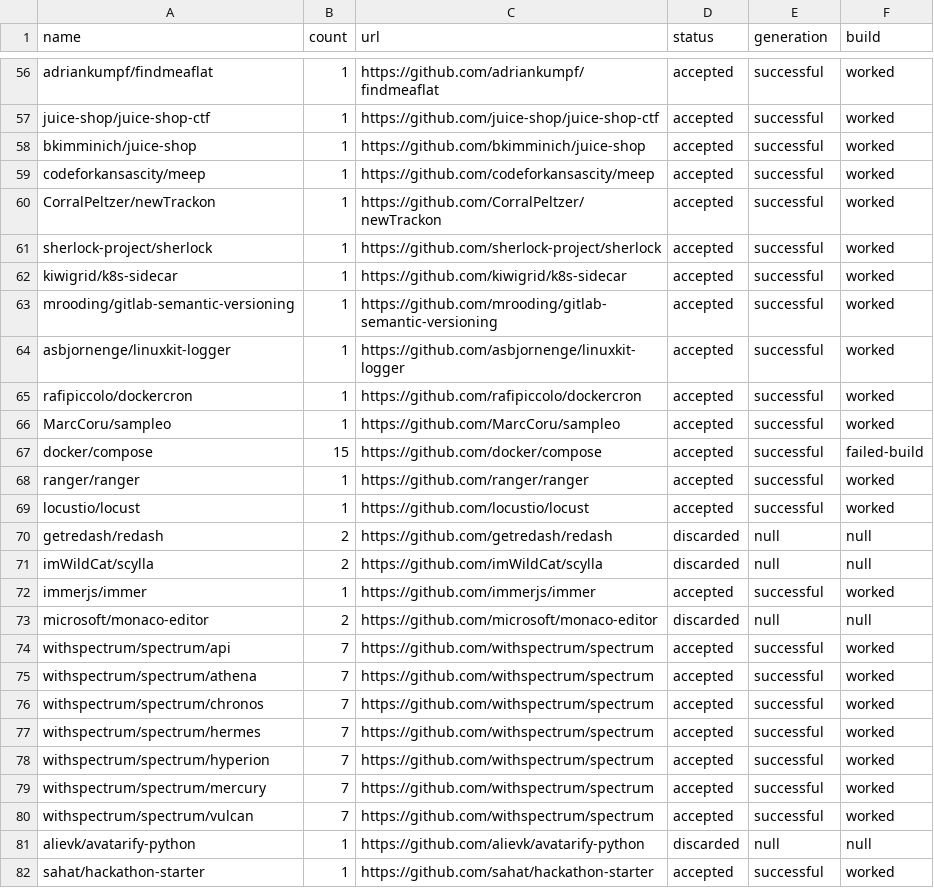
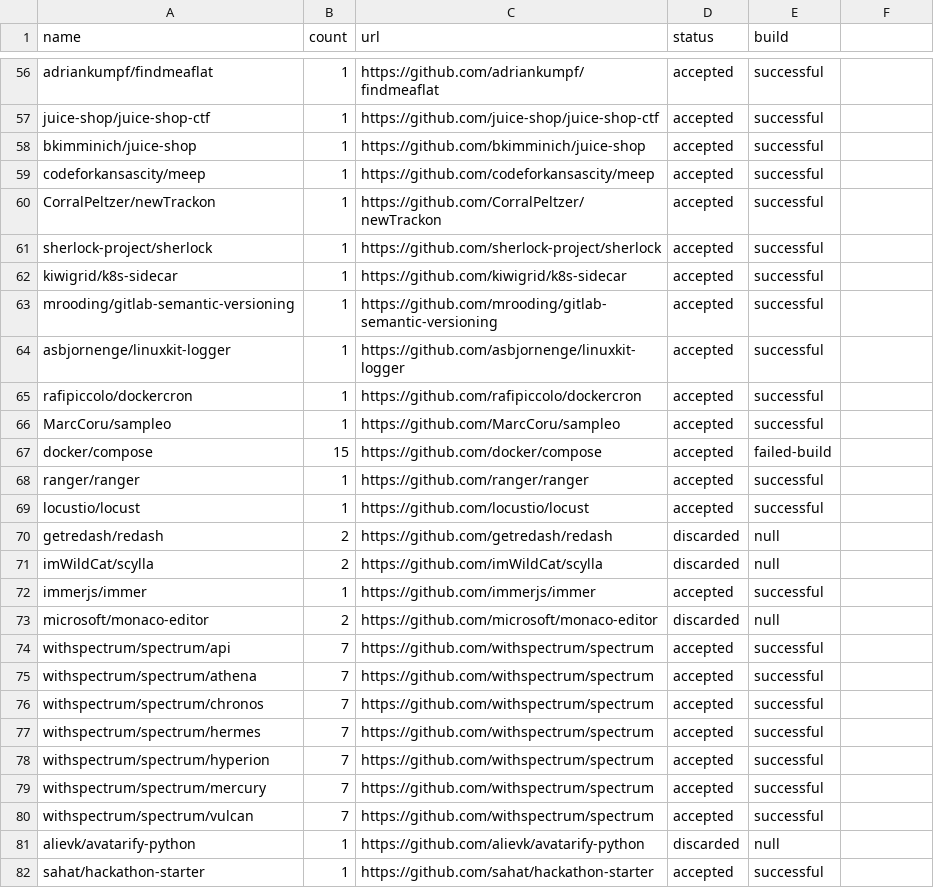
Before and after one commit to Raidenkyu/projects-fetcher, a CSV file: projects.csv, drawn as a sheet; only a part is shown, gaps mark what is left out; the diff covers the shown part only; the diff names each change by its address in the sheet, - before the commit and + after, or states it on an @@ line.

```diff
--- a/projects.csv
+++ b/projects.csv
-E1: generation
+E1: build
-F1: build
+F1: (empty)
-F56:F66: worked
+F56:F66: (empty)
-E67 (build): successful
+E67 (build): failed-build
-F67: failed-build
+F67: (empty)
-F68:F69: worked
+F68:F69: (empty)
-F70:F71: null
+F70:F71: (empty)
-F72: worked
+F72: (empty)
-F73: null
+F73: (empty)
-F74:F80: worked
+F74:F80: (empty)
-F81: null
+F81: (empty)
-F82: worked
+F82: (empty)
```
Also changed, not shown: 5 added rows and 100 edited cells elsewhere in this file, 46 other files.
